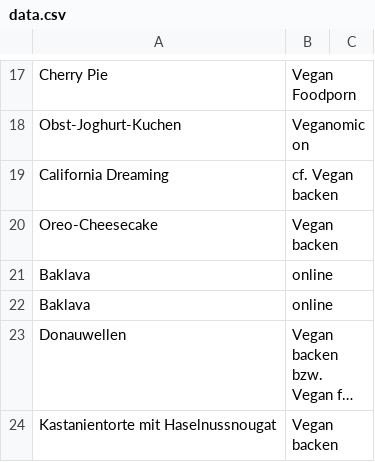
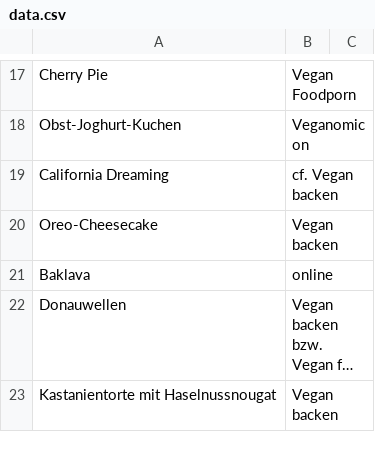
Before and after one commit to nikitaDanilenko/nikitaDanilenko.github.io, a CSV file: food/dessert/data.csv, drawn as a sheet; only a part is shown, gaps mark what is left out; long unchanged cells end in …; the diff names each change by its address in the sheet, - before the commit and + after, or states it on an @@ line.

Commit message:
Remove duplicate

```diff
--- a/food/dessert/data.csv
+++ b/food/dessert/data.csv
-row 22: Baklava | online
```
